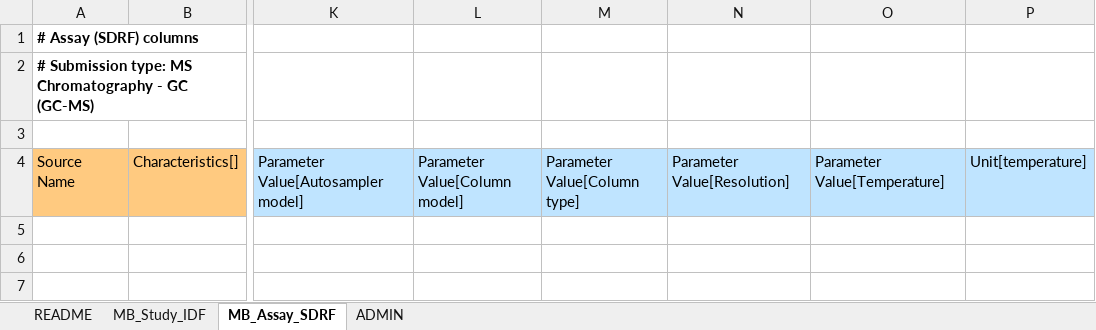
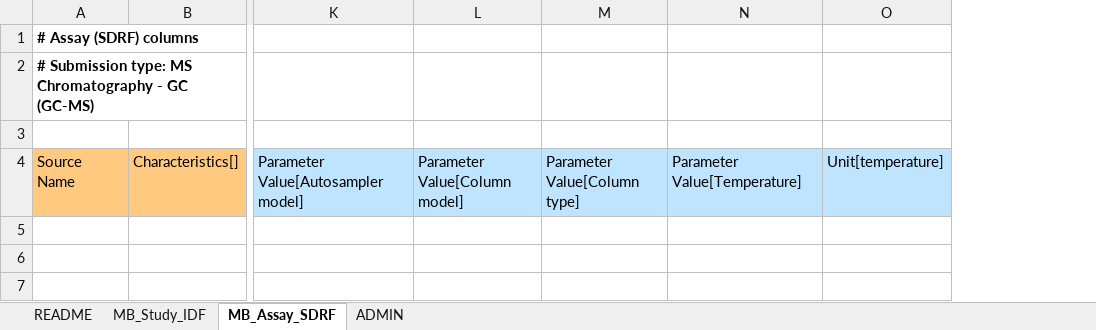
Before and after one commit to ddbj/pub, an Excel workbook: docs/metabobank/metadata_excel/MetaboBank_GC-MS_metadata.xlsx, sheet MB_Assay_SDRF, drawn as a sheet; only a part is shown, gaps mark what is left out; values as stored, in another font and other column widths than the file's, no borders; the diff names each change by its address in the sheet, - before the commit and + after, or states it on an @@ line.

Commit message:
MetaboBank template update

```diff
--- a/docs/metabobank/metadata_excel/MetaboBank_GC-MS_metadata.xlsx (sheet MB_Assay_SDRF)
+++ b/docs/metabobank/metadata_excel/MetaboBank_GC-MS_metadata.xlsx (sheet MB_Assay_SDRF)
-column N, row 4: Parameter Value[Resolution]
```
Also changed, not shown: sheet README, sheet MB_Study_IDF, docs/metabobank/metadata_excel/MetaboBank_GC-FID-MS_metadata.xlsx, docs/metabobank/metadata_excel/MetaboBank_GCGC-MS_metadata.xlsx, 2 other files.
